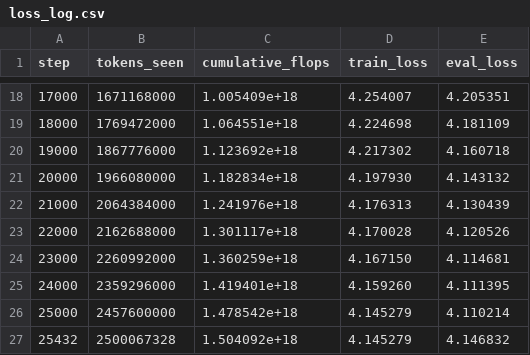
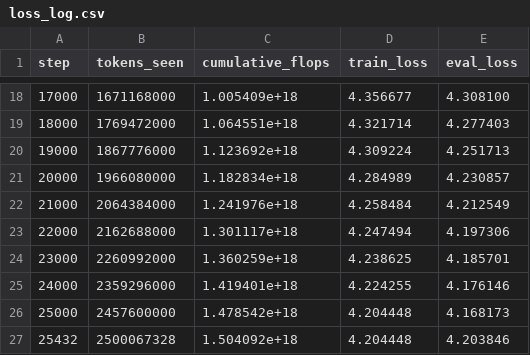
Before and after one commit to cyai/llm-token-averaging, a CSV file: experiments/chinchilla/results/model1_125m/loss_log.csv, drawn as a sheet; only a part is shown, gaps mark what is left out; the diff covers the shown part only.

```diff
--- a/experiments/chinchilla/results/model1_125m/loss_log.csv
+++ b/experiments/chinchilla/results/model1_125m/loss_log.csv
@@ -18,10 +18,10 @@ step,tokens_seen,cumulative_flops,train_loss,eval_loss
-17000,1671168000,1.005409e+18,4.254007,4.205351
-18000,1769472000,1.064551e+18,4.224698,4.181109
-19000,1867776000,1.123692e+18,4.217302,4.160718
-20000,1966080000,1.182834e+18,4.197930,4.143132
-21000,2064384000,1.241976e+18,4.176313,4.130439
-22000,2162688000,1.301117e+18,4.170028,4.120526
-23000,2260992000,1.360259e+18,4.167150,4.114681
-24000,2359296000,1.419401e+18,4.159260,4.111395
-25000,2457600000,1.478542e+18,4.145279,4.110214
-25432,2500067328,1.504092e+18,4.145279,4.146832
+17000,1671168000,1.005409e+18,4.356677,4.308100
+18000,1769472000,1.064551e+18,4.321714,4.277403
+19000,1867776000,1.123692e+18,4.309224,4.251713
+20000,1966080000,1.182834e+18,4.284989,4.230857
+21000,2064384000,1.241976e+18,4.258484,4.212549
+22000,2162688000,1.301117e+18,4.247494,4.197306
+23000,2260992000,1.360259e+18,4.238625,4.185701
+24000,2359296000,1.419401e+18,4.224255,4.176146
+25000,2457600000,1.478542e+18,4.204448,4.168173
+25432,2500067328,1.504092e+18,4.204448,4.203846
```
Also changed, not shown: 32 edited cells elsewhere in this file, experiments/chinchilla/results/avg_125m_k2/loss_log.csv.
